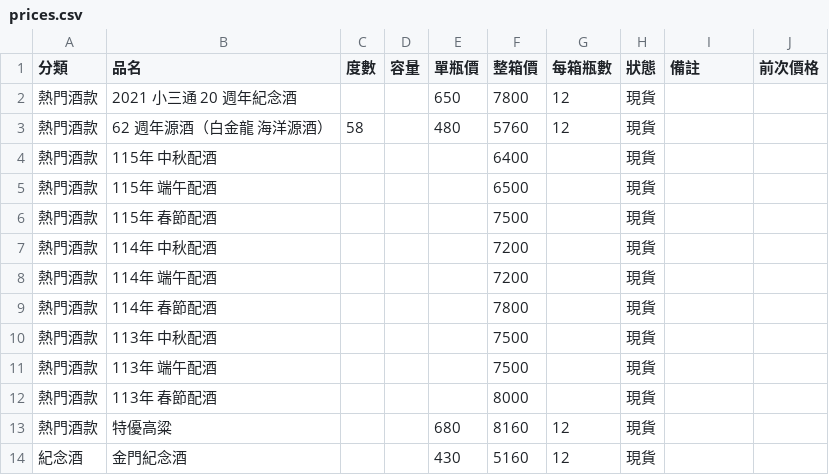
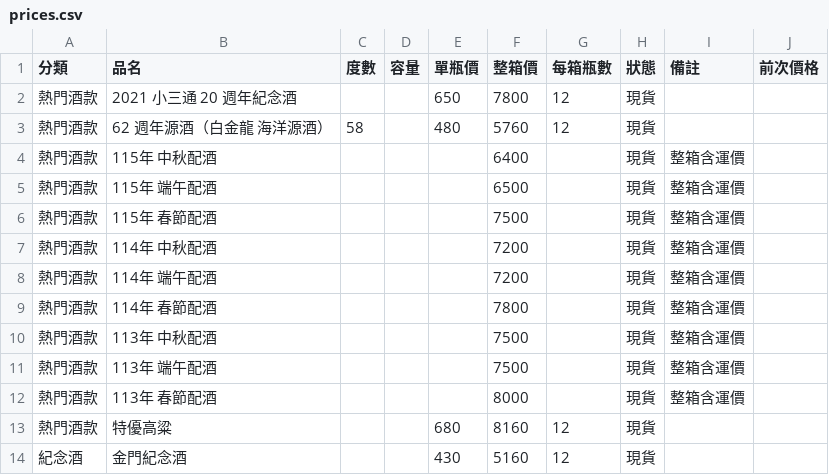
Before and after one commit to azin0609-dev/Kaoliang-liquor, a CSV file: data/prices.csv, drawn as a sheet; only a part is shown.

```diff
--- a/data/prices.csv
+++ b/data/prices.csv
@@ -3,11 +3,11 @@
 熱門酒款,62 週年源酒（白金龍 海洋源酒）,58,,480,5760,12,現貨,,
-熱門酒款,115年 中秋配酒,,,,6400,,現貨,,
-熱門酒款,115年 端午配酒,,,,6500,,現貨,,
-熱門酒款,115年 春節配酒,,,,7500,,現貨,,
-熱門酒款,114年 中秋配酒,,,,7200,,現貨,,
-熱門酒款,114年 端午配酒,,,,7200,,現貨,,
-熱門酒款,114年 春節配酒,,,,7800,,現貨,,
-熱門酒款,113年 中秋配酒,,,,7500,,現貨,,
-熱門酒款,113年 端午配酒,,,,7500,,現貨,,
-熱門酒款,113年 春節配酒,,,,8000,,現貨,,
+熱門酒款,115年 中秋配酒,,,,6400,,現貨,整箱含運價,
+熱門酒款,115年 端午配酒,,,,6500,,現貨,整箱含運價,
+熱門酒款,115年 春節配酒,,,,7500,,現貨,整箱含運價,
+熱門酒款,114年 中秋配酒,,,,7200,,現貨,整箱含運價,
+熱門酒款,114年 端午配酒,,,,7200,,現貨,整箱含運價,
+熱門酒款,114年 春節配酒,,,,7800,,現貨,整箱含運價,
+熱門酒款,113年 中秋配酒,,,,7500,,現貨,整箱含運價,
+熱門酒款,113年 端午配酒,,,,7500,,現貨,整箱含運價,
+熱門酒款,113年 春節配酒,,,,8000,,現貨,整箱含運價,
 熱門酒款,特優高粱,,,680,8160,12,現貨,,
```
Also changed, not shown: 2 other files.
